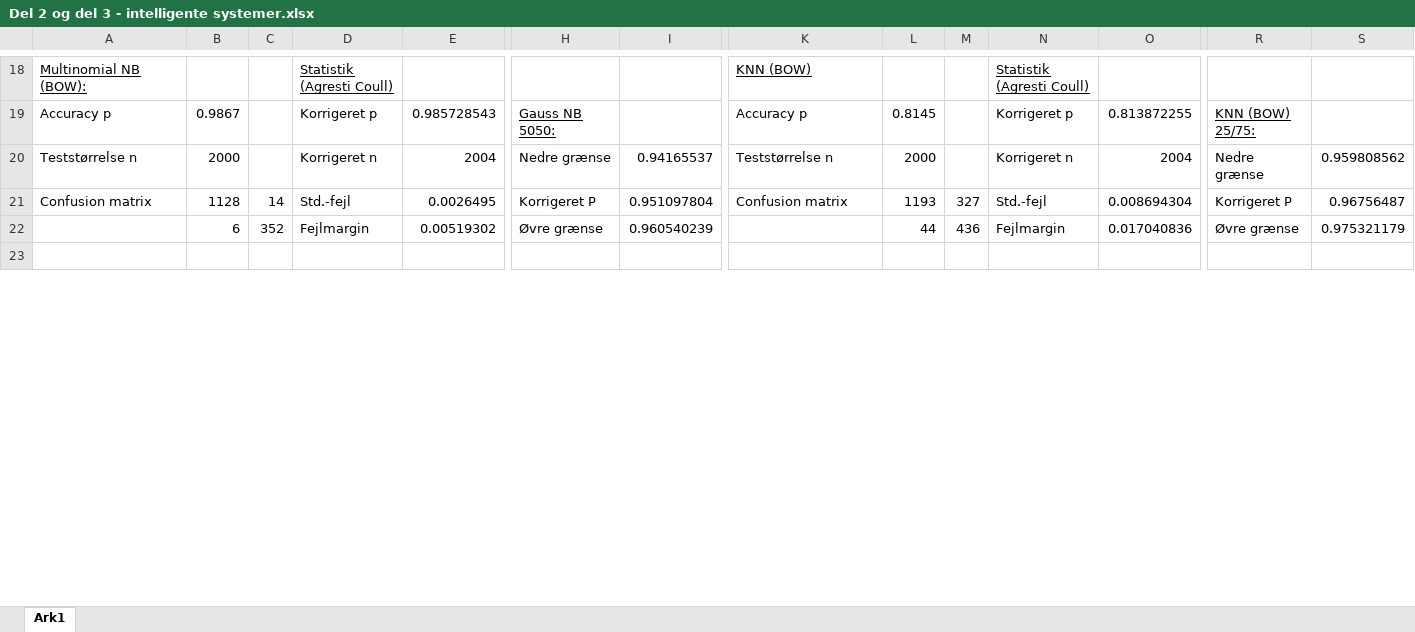
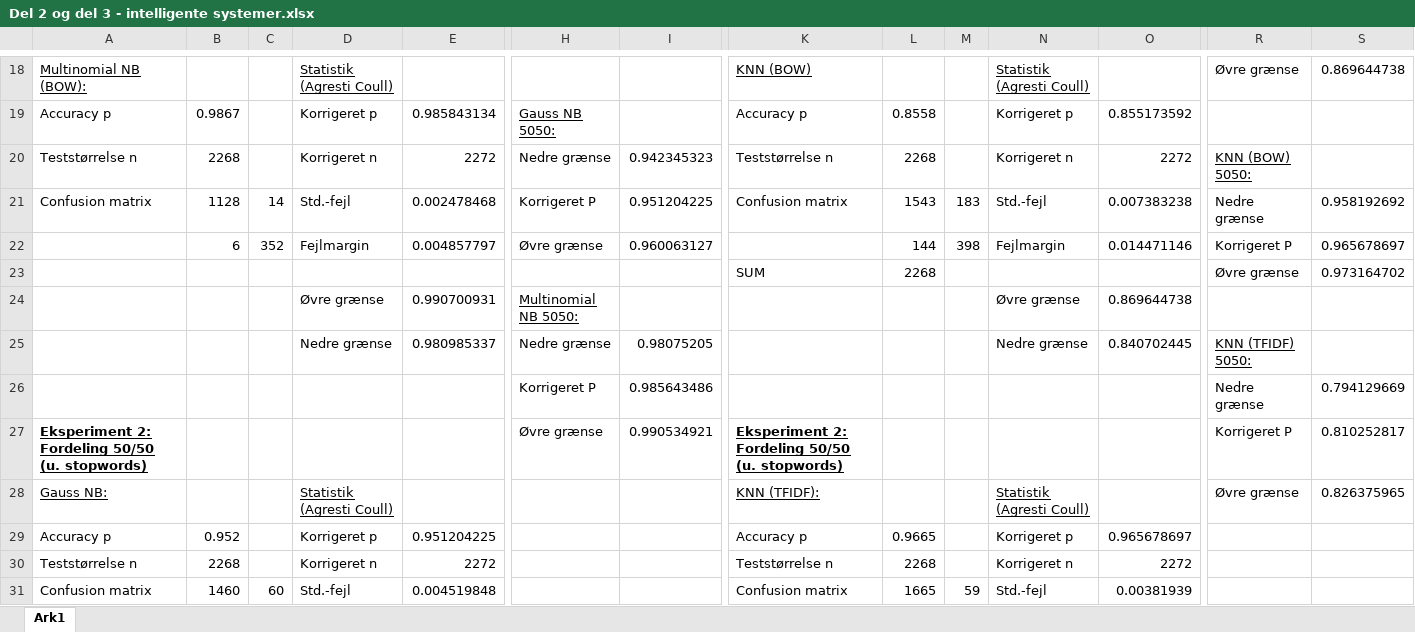
Before and after one commit to AndreasLH/3-ugers-projekt-Ham-n-spam, an Excel workbook: Del 2 og del 3 - intelligente systemer.xlsx, sheet Ark1, drawn as a sheet; only a part is shown, gaps mark what is left out; the shorter side is filled out with more unchanged rows; values as stored, in another font and other column widths than the file's, no borders; charts and pictures not drawn; removed rows and columns are numbered as before the commit, all else as after; rows hold the shown columns only; the diff covers the shown part only; the diff names each change by its address in the sheet, - before the commit and + after, or states it on an @@ line.

```diff
--- a/Del 2 og del 3 - intelligente systemer.xlsx (sheet Ark1)
+++ b/Del 2 og del 3 - intelligente systemer.xlsx (sheet Ark1)
-R18: (empty)
+R18: Øvre grænse
-S18: (empty)
+S18: 0.869644738
-E19: 0.985728543
+E19: 0.985843134
-L19: 0.8145
+L19: 0.8558
-O19: 0.813872255
+O19: 0.855173592
-R19: KNN (BOW) 25/75:
+R19: (empty)
-B20: 2000
+B20: 2268
-E20: 2004
+E20: 2272
-I20: 0.94165537
+I20: 0.942345323
-L20: 2000
+L20: 2268
-O20: 2004
+O20: 2272
-R20: Nedre grænse
+R20: KNN (BOW) 5050:
-R20 underline: off
+R20 underline: on
-S20: 0.959808562
+S20: (empty)
-E21: 0.0026495
+E21: 0.002478468
-I21: 0.951097804
+I21: 0.951204225
-L21: 1193
+L21: 1543
-M21: 327
+M21: 183
-O21: 0.008694304
+O21: 0.007383238
-R21: Korrigeret P
+R21: Nedre grænse
-S21: 0.96756487
+S21: 0.958192692
-row 22:  | 6 | 352 | Fejlmargin | 0.00519302 | Øvre grænse | 0.960540239 |  | 44 | 436 | Fejlmargin | 0.017040836 | Øvre grænse | 0.975321179
+row 22:  | 6 | 352 | Fejlmargin | 0.004857797 | Øvre grænse | 0.960063127 |  | 144 | 398 | Fejlmargin | 0.014471146 | Korrigeret P | 0.965678697
+row 23:  |  |  |  |  |  |  | SUM | 2268 |  |  |  | Øvre grænse | 0.973164702
+row 24:  |  |  | Øvre grænse | 0.990700931 | Multinomial NB 5050: |  |  |  |  | Øvre grænse | 0.869644738
+row 25:  |  |  | Nedre grænse | 0.980985337 | Nedre grænse | 0.98075205 |  |  |  | Nedre grænse | 0.840702445 | KNN (TFIDF) 5050:
+row 26:  |  |  |  |  | Korrigeret P | 0.985643486 |  |  |  |  |  | Nedre grænse | 0.794129669
+row 27: Eksperiment 2: Fordeling 50/50 (u. stopwords) |  |  |  |  | Øvre grænse | 0.990534921 | Eksperiment 2: Fordeling 50/50 (u. stopwords) |  |  |  |  | Korrigeret P | 0.810252817
+row 28: Gauss NB: |  |  | Statistik (Agresti Coull) |  |  |  | KNN (TFIDF): |  |  | Statistik (Agresti Coull) |  | Øvre grænse | 0.826375965
+row 29: Accuracy p | 0.952 |  | Korrigeret p | 0.951204225 |  |  | Accuracy p | 0.9665 |  | Korrigeret p | 0.965678697
+row 30: Teststørrelse n | 2268 |  | Korrigeret n | 2272 |  |  | Teststørrelse n | 2268 |  | Korrigeret n | 2272
+row 31: Confusion matrix | 1460 | 60 | Std.-fejl | 0.004519848 |  |  | Confusion matrix | 1665 | 59 | Std.-fejl | 0.00381939
```
Also changed, not shown: 10 added rows, 38 removed rows, 55 edited cells and cell formats elsewhere in this sheet, 4 other files.
